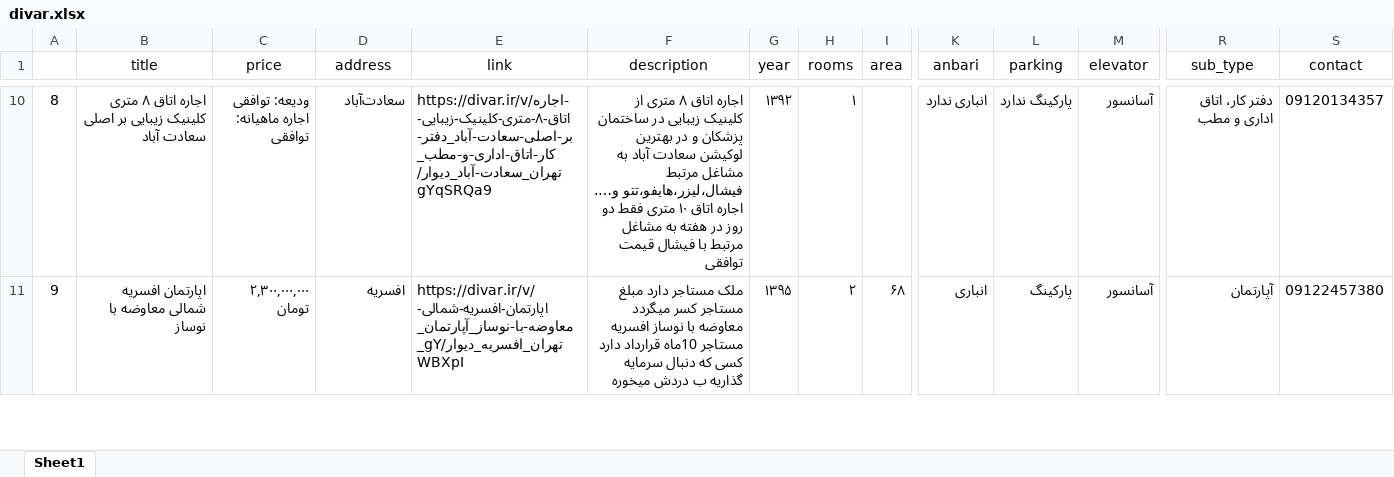
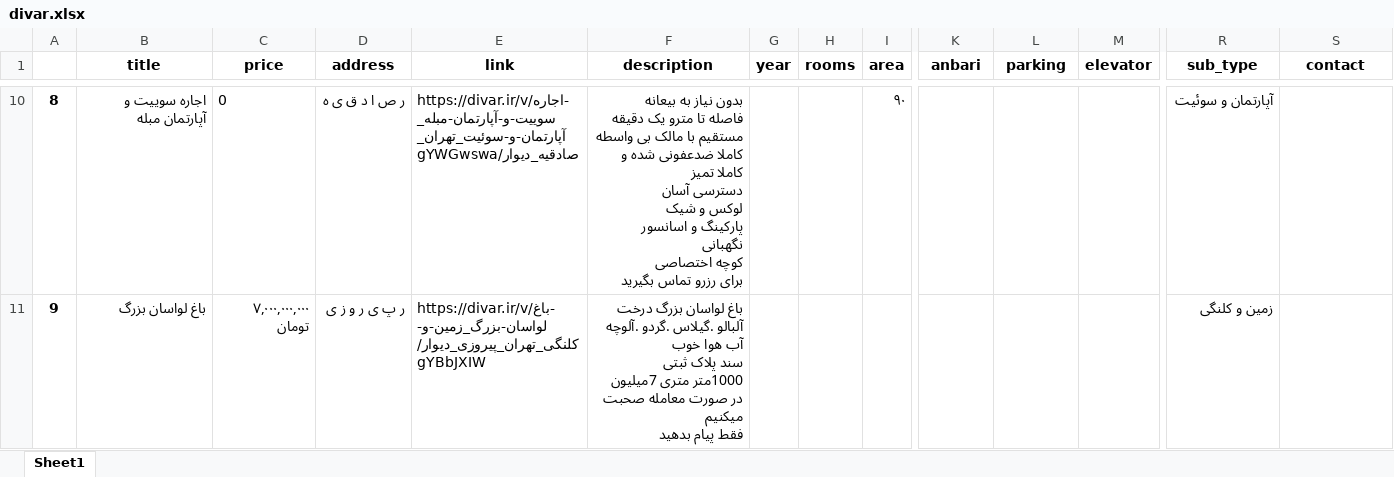
Before and after one commit to aliaqa256/bongah, an Excel workbook: divar.xlsx, sheet Sheet1, drawn as a sheet; only a part is shown, gaps mark what is left out; values as stored, in another font and other column widths than the file's, no borders; ↵ is a line break in a cell; the diff covers the shown part only; the diff names each change by its address in the sheet, - before the commit and + after, or states it on an @@ line.

Commit message:
fix finding link

```diff
--- a/divar.xlsx (sheet Sheet1)
+++ b/divar.xlsx (sheet Sheet1)
-B1:S1 bold: off
+B1:S1 bold: on
-A10:A11 bold: off
+A10:A11 bold: on
-B10 (title): اجاره اتاق ۸ متری کلینیک زیبایی بر اصلی سعادت آباد
+B10 (title): اجاره سوییت و آپارتمان مبله
-C10 (price): ودیعه: توافقی ↵ اجاره ماهیانه: توافقی
+C10 (price): 0
-D10 (address): سعادت‌آباد
+D10 (address): ر ص ا د ق ی ه
-E10 (link): https://divar.ir/v/اجاره-اتاق-۸-متری-کلینیک-زیبایی-بر-اصلی-سعادت-آباد_دفتر-کار-اتاق-اداری-و-مطب_تهران_سعادت-آباد_دیوار/gYqSRQa9
+E10 (link): https://divar.ir/v/اجاره-سوییت-و-آپارتمان-مبله_آپارتمان-و-سوئیت_تهران_صادقیه_دیوار/gYWGwswa
-F10 (description): اجاره اتاق ۸ متری از کلینیک زیبایی در ساختمان پزشکان و در بهترین لوکیشن سعادت آباد به مشاغل مرتبط فیشال،لیزر،هایفو،تتو و…. ↵ اجاره اتاق ۱۰ متری فقط دو روز در هفته به مشاغل مرتبط با فیشال قیمت توافقی
+F10 (description): بدون نیاز به بیعانه ↵ فاصله تا مترو یک دقیقه ↵ مستقیم با مالک بی واسطه ↵ کاملا ضدعفونی شده و کاملا تمیز ↵ دسترسی آسان ↵ لوکس و شیک ↵ پارکینگ و اسانسور ↵ نگهبانی ↵ کوچه اختصاصی ↵ برای رزرو تماس بگیرید
-G10 (year): ۱۳۹۲
+G10 (year): (empty)
-H10 (rooms): ۱
+H10 (rooms): (empty)
-I10 (area): (empty)
+I10 (area): ۹۰
-K10 (anbari): انباری ندارد
+K10 (anbari): (empty)
-L10 (parking): پارکینگ ندارد
+L10 (parking): (empty)
-M10:M11 (elevator): آسانسور
+M10:M11 (elevator): (empty)
-R10 (sub_type): دفتر کار، اتاق اداری و مطب
+R10 (sub_type): آپارتمان و سوئیت
-S10 (contact): 09120134357
+S10 (contact): (empty)
-B11 (title): اپارتمان افسریه شمالی معاوضه با نوساز
+B11 (title): باغ لواسان بزرگ
-C11 (price): ۲,۳۰۰,۰۰۰,۰۰۰ تومان
+C11 (price): ۷,۰۰۰,۰۰۰,۰۰۰ تومان
-D11 (address): افسریه
+D11 (address): ر پ ی ر و ز ی
-E11 (link): https://divar.ir/v/اپارتمان-افسریه-شمالی-معاوضه-با-نوساز_آپارتمان_تهران_افسریه_دیوار/gY_WBXpI
+E11 (link): https://divar.ir/v/باغ-لواسان-بزرگ_زمین-و-کلنگی_تهران_پیروزی_دیوار/gYBbJXIW
-F11 (description): ملک مستاجر دارد مبلغ مستاجر کسر میگردد معاوضه با نوساز افسریه مستاجر 10ماه قرارداد دارد کسی که دنبال سرمایه گذاریه ب دردش میخوره
+F11 (description): باغ لواسان بزرگ درخت آلبالو .گیلاس .گردو .آلوچه ↵ آب هوا خوب ↵ سند پلاک ثبتی ↵ 1000متر متری 7میلیون ↵ در صورت معامله صحبت میکنیم ↵ فقط پیام بدهید
-G11 (year): ۱۳۹۵
+G11 (year): (empty)
-H11 (rooms): ۲
+H11 (rooms): (empty)
-I11 (area): ۶۸
+I11 (area): (empty)
-K11 (anbari): انباری
+K11 (anbari): (empty)
-L11 (parking): پارکینگ
+L11 (parking): (empty)
-R11 (sub_type): آپارتمان
+R11 (sub_type): زمین و کلنگی
-S11 (contact): 09122457380
+S11 (contact): (empty)
```
Also changed, not shown: 331 edited cells and cell formats elsewhere in this sheet, 5 other files.
